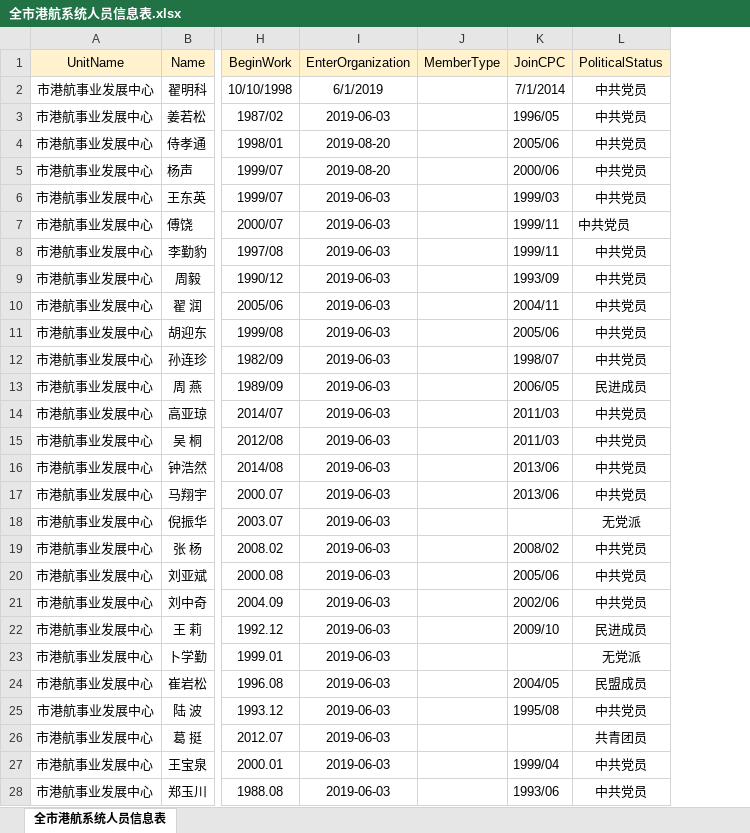
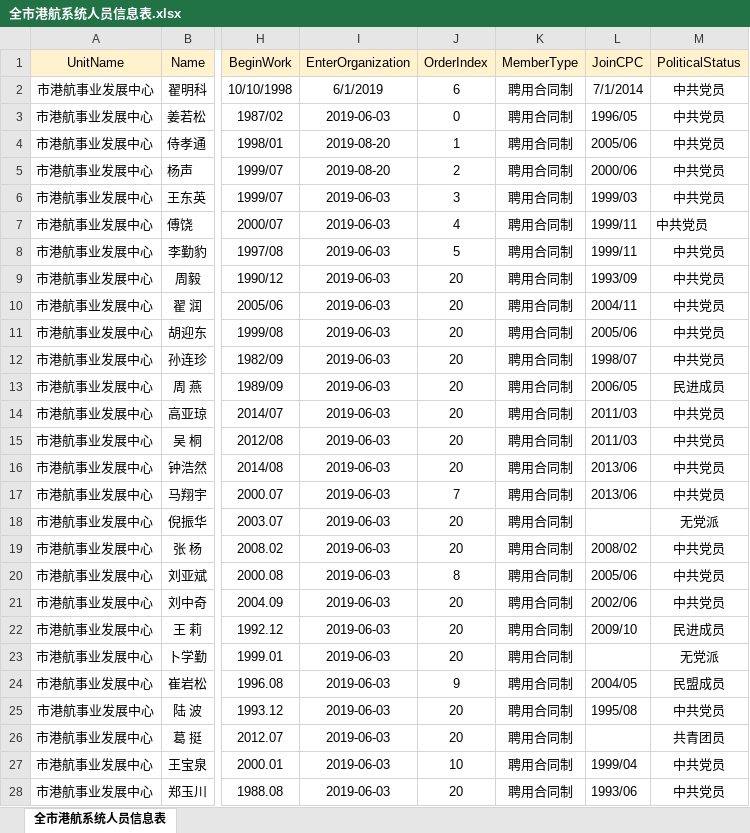
Before and after one commit to zmkchina/Office.Work.Platform, an Excel workbook: AppBackup/全市港航系统人员信息表.xlsx, sheet 全市港航系统人员信息表, drawn as a sheet; only a part is shown, gaps mark what is left out; values as stored, in another font and other column widths than the file's, no borders; conditional formats not drawn; addresses are those after the commit; the diff covers the shown part only; the diff names each change by its address in the sheet, - before the commit and + after, or states it on an @@ line.

```diff
--- a/AppBackup/全市港航系统人员信息表.xlsx (sheet 全市港航系统人员信息表)
+++ b/AppBackup/全市港航系统人员信息表.xlsx (sheet 全市港航系统人员信息表)
+column J (OrderIndex), rows 2-28: 6 | 0 | 1 | 2 | 3 | 4 | 5 | 20 | 20 | 20 | 20 | 20 | 20 | 20 | 20 | 7 | 20 | 20 | 8 | 20 | 20 | 20 | 9 | 20 | 20 | 10 | 20
-K2:K28 (MemberType): (empty)
+K2:K28 (MemberType): 聘用合同制
```
Also changed, not shown: 31 edited cells elsewhere in this sheet, 13 other files.
